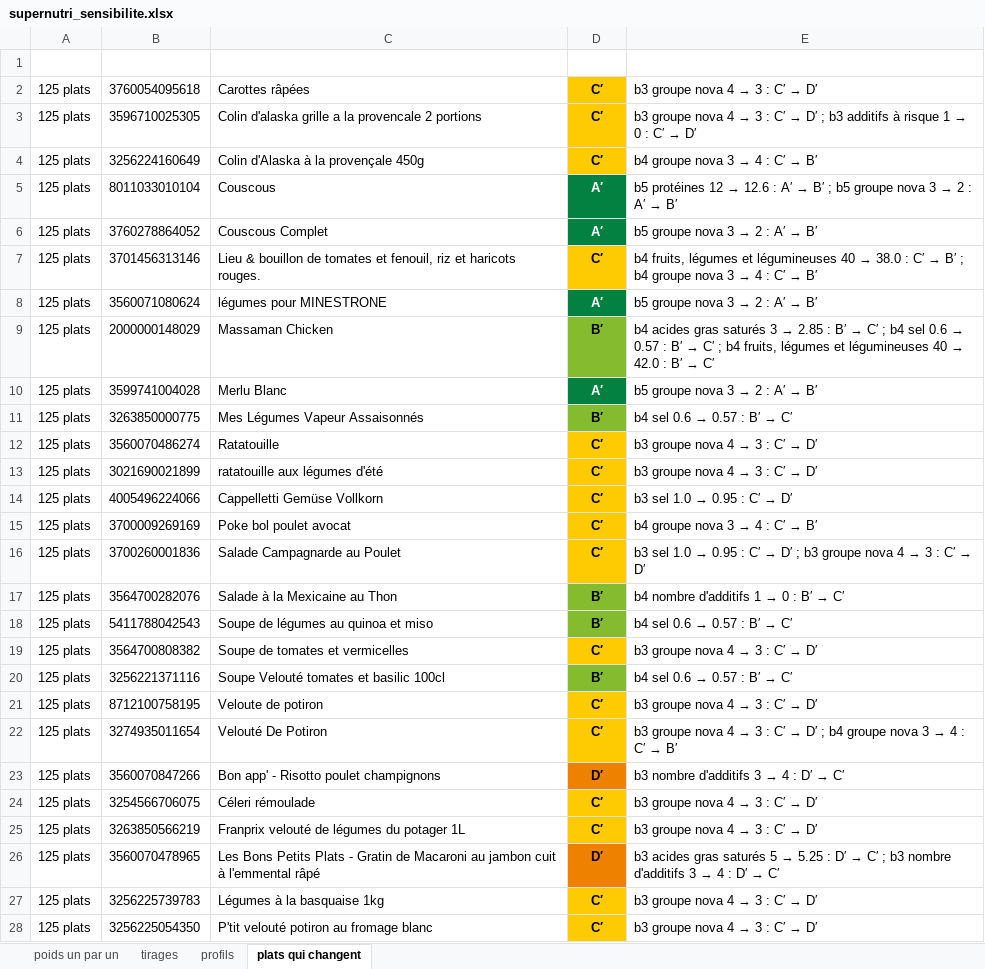
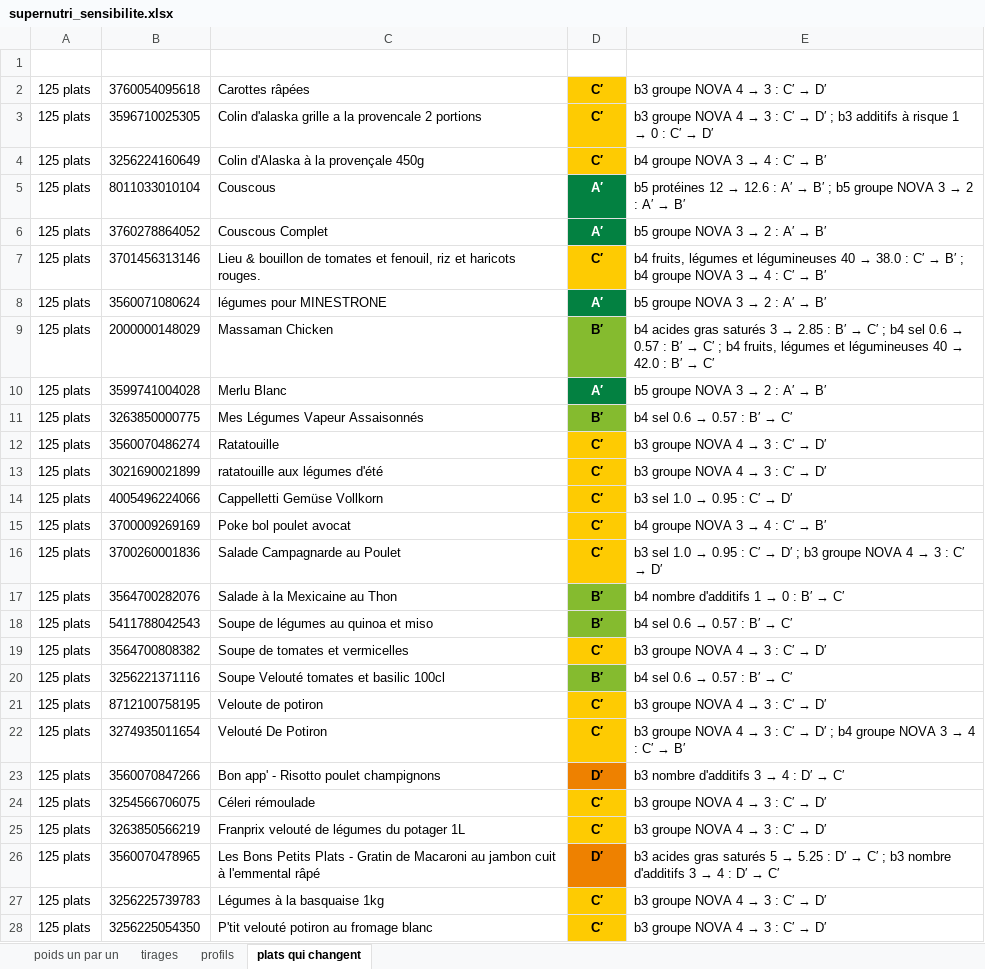
Before and after one commit to Nirrta/nutriscore-mrsort-projet-2026, an Excel workbook: resultats/supernutri_sensibilite.xlsx, sheet plats qui changent, drawn as a sheet; only a part is shown; values as stored, in another font and other column widths than the file's, no borders; the diff covers the shown part only; the diff names each change by its address in the sheet, - before the commit and + after, or states it on an @@ line.

```diff
--- a/resultats/supernutri_sensibilite.xlsx (sheet plats qui changent)
+++ b/resultats/supernutri_sensibilite.xlsx (sheet plats qui changent)
@@ E2 (Décalages qui changent sa classe): b3 groupe nova 4 → 3 : C′ → D′ → b3 groupe NOVA 4 → 3 : C′ → D′ @@
-E3 (Décalages qui changent sa classe): b3 groupe nova 4 →…
+E3 (Décalages qui changent sa classe): b3 groupe NOVA 4 →…
@@ E4 (Décalages qui changent sa classe): b4 groupe nova 3 → 4 : C′ → B′ → b4 groupe NOVA 3 → 4 : C′ → B′ @@
-E5 (Décalages qui changent sa classe): …b5 groupe nova 3 →…
+E5 (Décalages qui changent sa classe): …b5 groupe NOVA 3 →…
@@ E6 (Décalages qui changent sa classe): b5 groupe nova 3 → 2 : A′ → B′ → b5 groupe NOVA 3 → 2 : A′ → B′ @@
-E7 (Décalages qui changent sa classe): …b4 groupe nova 3 →…
+E7 (Décalages qui changent sa classe): …b4 groupe NOVA 3 →…
@@ E8 (Décalages qui changent sa classe): b5 groupe nova 3 → 2 : A′ → B′ → b5 groupe NOVA 3 → 2 : A′ → B′ @@
@@ E10 (Décalages qui changent sa classe): b5 groupe nova 3 → 2 : A′ → B′ → b5 groupe NOVA 3 → 2 : A′ → B′ @@
@@ E12:E13 (Décalages qui changent sa classe): b3 groupe nova 4 → 3 : C′ → D′ → b3 groupe NOVA 4 → 3 : C′ → D′ @@
@@ E15 (Décalages qui changent sa classe): b4 groupe nova 3 → 4 : C′ → B′ → b4 groupe NOVA 3 → 4 : C′ → B′ @@
-E16 (Décalages qui changent sa classe): …b3 groupe nova 4 →…
+E16 (Décalages qui changent sa classe): …b3 groupe NOVA 4 →…
@@ E19 (Décalages qui changent sa classe): b3 groupe nova 4 → 3 : C′ → D′ → b3 groupe NOVA 4 → 3 : C′ → D′ @@
@@ E21 (Décalages qui changent sa classe): b3 groupe nova 4 → 3 : C′ → D′ → b3 groupe NOVA 4 → 3 : C′ → D′ @@
@@ E22 (Décalages qui changent sa classe): b3 groupe nova 4 → 3 : C′ → D′ ; b4 groupe nova 3 →… → b3 groupe NOVA 4 → 3 : C′ → D′ ; b4 groupe NOVA 3 →… @@
@@ E24:E25 (Décalages qui changent sa classe): b3 groupe nova 4 → 3 : C′ → D′ → b3 groupe NOVA 4 → 3 : C′ → D′ @@
@@ E27:E28 (Décalages qui changent sa classe): b3 groupe nova 4 → 3 : C′ → D′ → b3 groupe NOVA 4 → 3 : C′ → D′ @@
```
Also changed, not shown: 97 edited cells elsewhere in this sheet, resultats/supernutri_base.xlsx, resultats/supernutri_etendue.xlsx, 5 other files.
